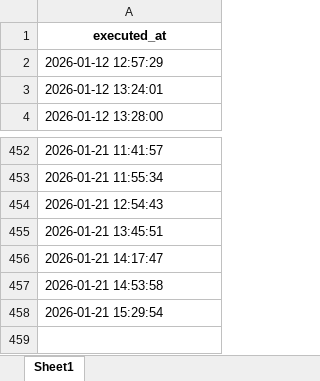
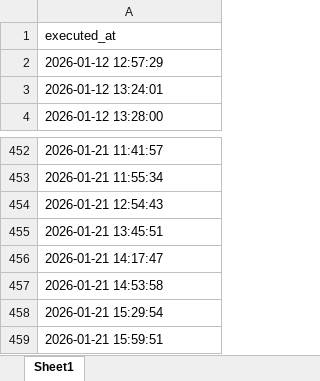
Before and after one commit to BobbyFischer1234/test3, an Excel workbook: data/results.xlsx, sheet Sheet1, drawn as a sheet; only a part is shown, gaps mark what is left out; values as stored, in another font and other column widths than the file's, no borders; the diff names each change by its address in the sheet, - before the commit and + after, or states it on an @@ line.

```diff
--- a/data/results.xlsx (sheet Sheet1)
+++ b/data/results.xlsx (sheet Sheet1)
@@ A1 bold: on → off, alignment: center → left @@
+row 459: 2026-01-21 15:59:51
```
